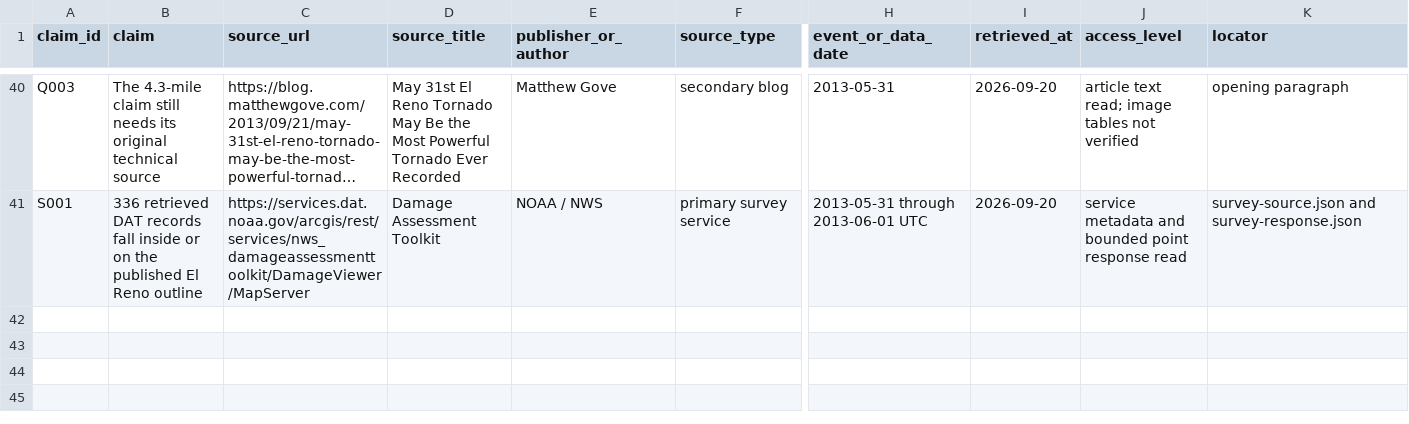
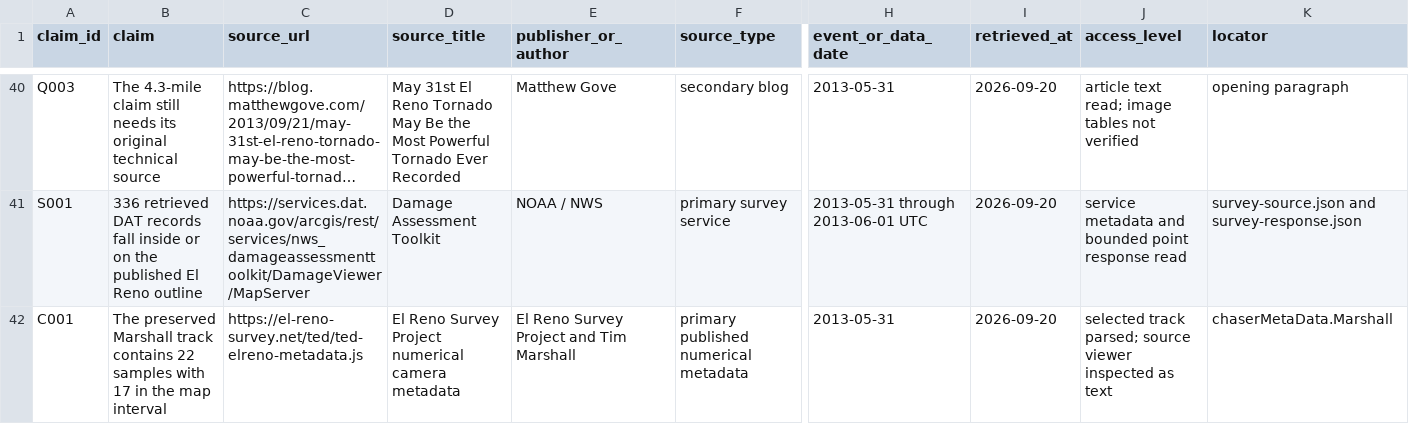
Before and after one commit to T92T1914/tornado-atlas, a CSV file: research/claim-ledger.csv, drawn as a sheet; only a part is shown, gaps mark what is left out; long unchanged cells end in …; rows hold the shown columns only; the diff names each change by its address in the sheet, - before the commit and + after, or states it on an @@ line.

Commit message:
Connect historical playback with recorded camera viewpoints (#7)
Add one historical clock for the path, radar and published camera samples. Preserve source hashes and original geometry, label interpolation and expire stale camera observations. Verify clock behavior, data integrity and browser controls.

```diff
--- a/research/claim-ledger.csv
+++ b/research/claim-ledger.csv
+row 42: C001 | The preserved Marshall track contains 22 samples with 17 in the map interval | https://el-reno-survey.net/ted/ted-elreno-metadata.js | El Reno Survey Project numerical camera metadata | El Reno Survey Project and Tim Marshall | primary published numerical metadata | 2013-05-31 | 2026-09-20 | selected track parsed; source viewer inspected as text | chaserMetaData.Marshall
```
Also changed, not shown: 26 other files.
